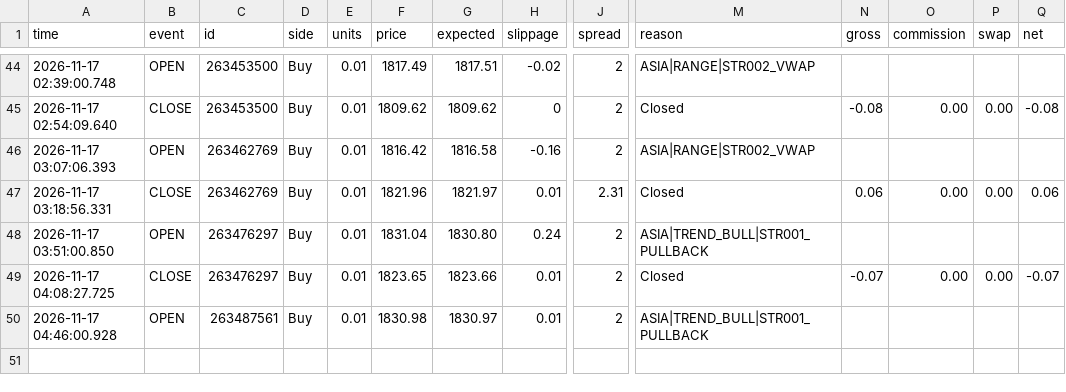
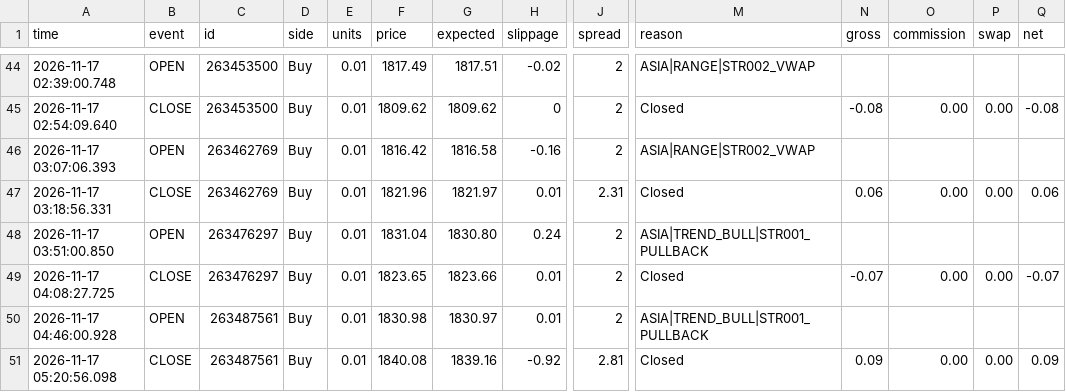
Before and after one commit to piyavutkkl-ch/tgrockza55-ai-cbot-backtest-lab, a CSV file: data/live/ETHUSD/trades.csv, drawn as a sheet; only a part is shown, gaps mark what is left out; rows hold the shown columns only; the diff names each change by its address in the sheet, - before the commit and + after, or states it on an @@ line.

Commit message:
chore(live): sync verified trade telemetry (N=212)

```diff
--- a/data/live/ETHUSD/trades.csv
+++ b/data/live/ETHUSD/trades.csv
+row 51: 2026-11-17 05:20:56.098 | CLOSE | 263487561 | Buy | 0.01 | 1840.08 | 1839.16 | -0.92 | 2.81 | Closed | 0.09 | 0.00 | 0.00 | 0.09
```
Also changed, not shown: 15 other files.
